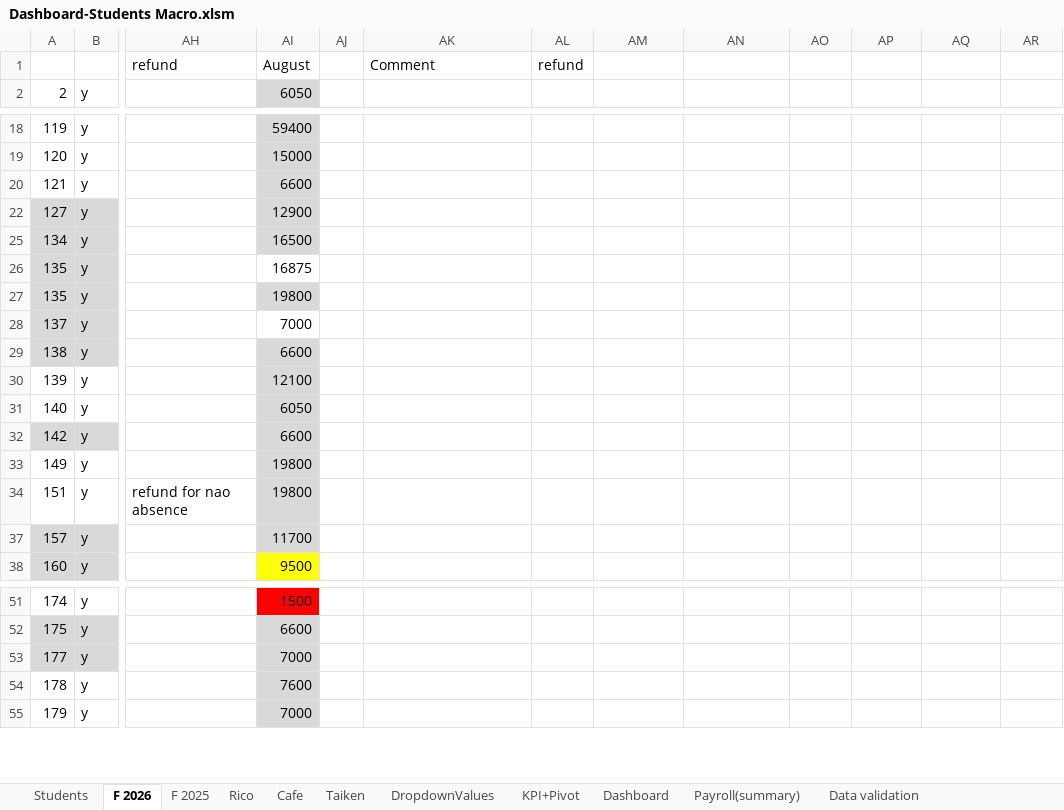
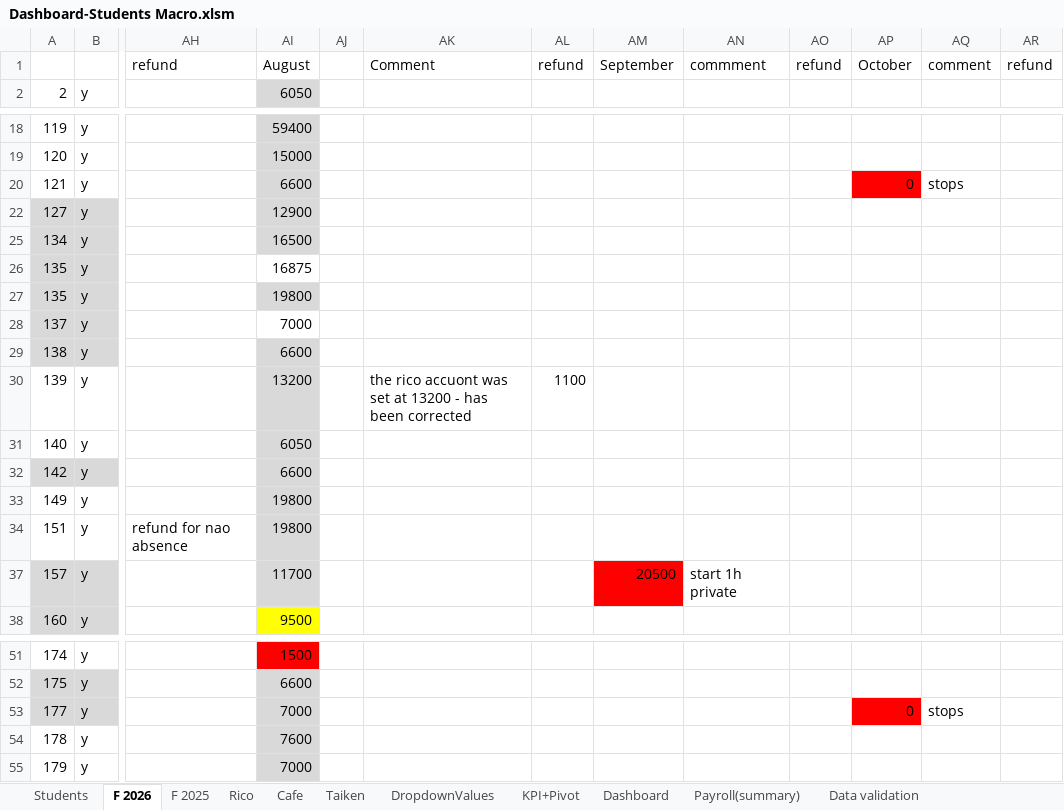
Before and after one commit to Euthenian/bee-school-knowledge, an Excel workbook: 事務/Dashboard-Students Macro.xlsm, sheet F 2026, drawn as a sheet; only a part is shown, gaps mark what is left out; values as stored, in another font and other column widths than the file's, no borders; the diff names each change by its address in the sheet, - before the commit and + after, or states it on an @@ line.

```diff
--- a/事務/Dashboard-Students Macro.xlsm (sheet F 2026)
+++ b/事務/Dashboard-Students Macro.xlsm (sheet F 2026)
-AM1: (empty)
+AM1: September
-AN1: (empty)
+AN1: commment
-AO1: (empty)
+AO1: refund
-AP1: (empty)
+AP1: October
-AQ1: (empty)
+AQ1: comment
-AR1: (empty)
+AR1: refund
-AP20: (empty)
+AP20: 0
-AP20 fill: none
+AP20 fill: #FF0000
-AQ20: (empty)
+AQ20: stops
-AI30: 12100
+AI30: 13200
-AK30: (empty)
+AK30: the rico accuont was set at 13200 - has been corrected
-AL30: (empty)
+AL30: 1100
-AM37: (empty)
+AM37: 20500
-AM37 fill: none
+AM37 fill: #FF0000
-AN37: (empty)
+AN37: start 1h private
-AP53: (empty)
+AP53: 0
-AP53 fill: none
+AP53 fill: #FF0000
-AQ53: (empty)
+AQ53: stops
```
Also changed, not shown: sheet Students, charts or pictures.
